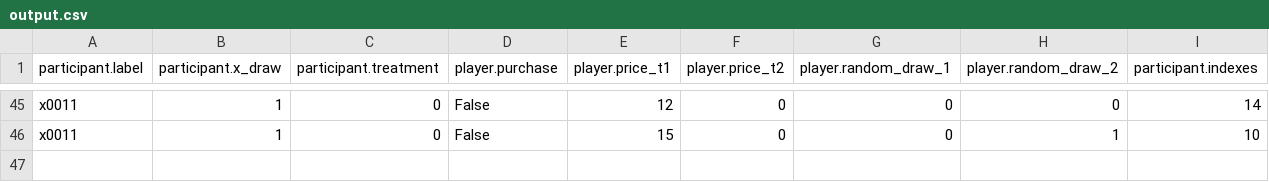
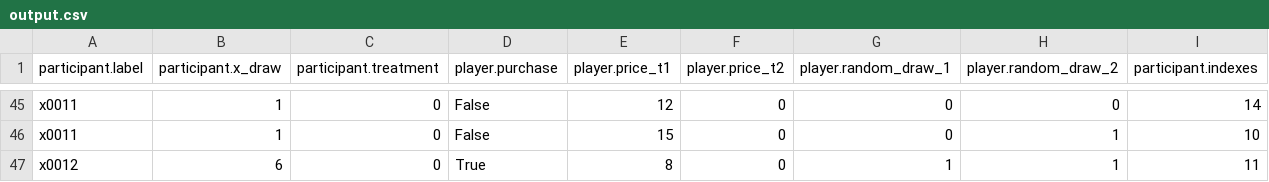
Before and after one commit to mlfreer/freer_experiments, a CSV file: output.csv, drawn as a sheet; only a part is shown, gaps mark what is left out; the diff names each change by its address in the sheet, - before the commit and + after, or states it on an @@ line.

```diff
--- a/output.csv
+++ b/output.csv
+row 47: x0012 | 6 | 0 | True | 8 | 0 | 1 | 1 | 11
```
Also changed, not shown: 9 other files.
